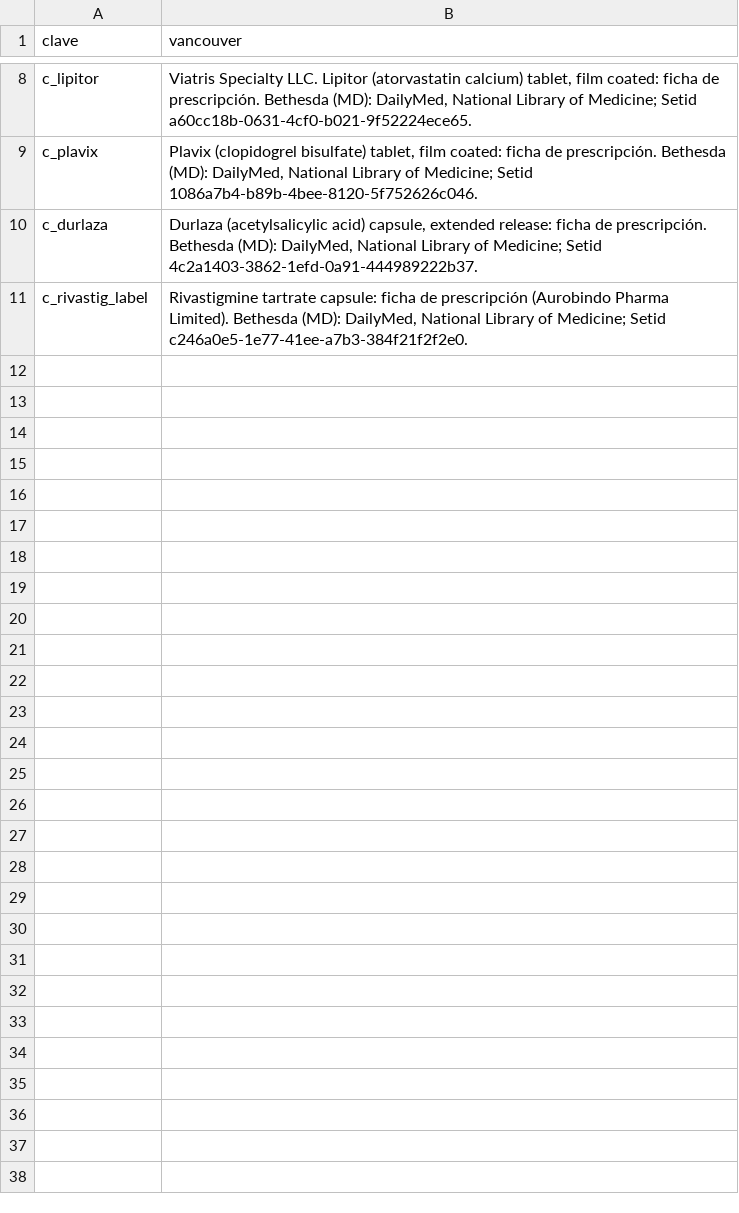
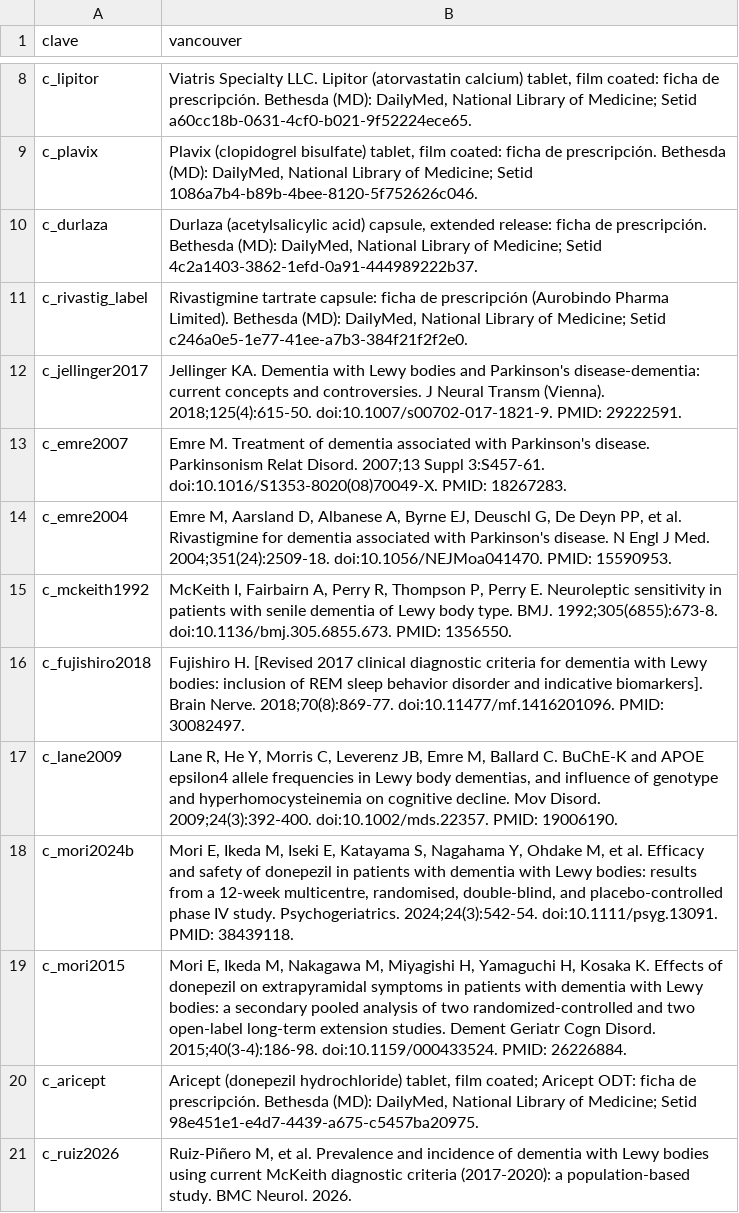
Before and after one commit to rickycrk316-cell/Widgets-Educativos-, a TSV file: widgets/trastornos_neurocognitivos/ensenanza/_refs_C.tsv, drawn as a sheet; only a part is shown, gaps mark what is left out.

```diff
--- a/widgets/trastornos_neurocognitivos/ensenanza/_refs_C.tsv
+++ b/widgets/trastornos_neurocognitivos/ensenanza/_refs_C.tsv
@@ -11 +11,11 @@ c_durlaza	Durlaza (acetylsalicylic acid) capsule, extended release: ficha de pre
 c_rivastig_label	Rivastigmine tartrate capsule: ficha de prescripción (Aurobindo Pharma Limited). Bethesda (MD): DailyMed, National Library of Medicine; Setid c246a0e5-1e77-41ee-a7b3-384f21f2f2e0.
+c_jellinger2017	Jellinger KA. Dementia with Lewy bodies and Parkinson's disease-dementia: current concepts and controversies. J Neural Transm (Vienna). 2018;125(4):615-50. doi:10.1007/s00702-017-1821-9. PMID: 29222591.
+c_emre2007	Emre M. Treatment of dementia associated with Parkinson's disease. Parkinsonism Relat Disord. 2007;13 Suppl 3:S457-61. doi:10.1016/S1353-8020(08)70049-X. PMID: 18267283.
+c_emre2004	Emre M, Aarsland D, Albanese A, Byrne EJ, Deuschl G, De Deyn PP, et al. Rivastigmine for dementia associated with Parkinson's disease. N Engl J Med. 2004;351(24):2509-18. doi:10.1056/NEJMoa041470. PMID: 15590953.
+c_mckeith1992	McKeith I, Fairbairn A, Perry R, Thompson P, Perry E. Neuroleptic sensitivity in patients with senile dementia of Lewy body type. BMJ. 1992;305(6855):673-8. doi:10.1136/bmj.305.6855.673. PMID: 1356550.
+c_fujishiro2018	Fujishiro H. [Revised 2017 clinical diagnostic criteria for dementia with Lewy bodies: inclusion of REM sleep behavior disorder and indicative biomarkers]. Brain Nerve. 2018;70(8):869-77. doi:10.11477/mf.1416201096. PMID: 30082497.
+c_lane2009	Lane R, He Y, Morris C, Leverenz JB, Emre M, Ballard C. BuChE-K and APOE epsilon4 allele frequencies in Lewy body dementias, and influence of genotype and hyperhomocysteinemia on cognitive decline. Mov Disord. 2009;24(3):392-400. doi:10.1002/mds.22357. PMID: 19006190.
+c_mori2024b	Mori E, Ikeda M, Iseki E, Katayama S, Nagahama Y, Ohdake M, et al. Efficacy and safety of donepezil in patients with dementia with Lewy bodies: results from a 12-week multicentre, randomised, double-blind, and placebo-controlled phase IV study. Psychogeriatrics. 2024;24(3):542-54. doi:10.1111/psyg.13091. PMID: 38439118.
+c_mori2015	Mori E, Ikeda M, Nakagawa M, Miyagishi H, Yamaguchi H, Kosaka K. Effects of donepezil on extrapyramidal symptoms in patients with dementia with Lewy bodies: a secondary pooled analysis of two randomized-controlled and two open-label long-term extension studies. Dement Geriatr Cogn Disord. 2015;40(3-4):186-98. doi:10.1159/000433524. PMID: 26226884.
+c_aricept	Aricept (donepezil hydrochloride) tablet, film coated; Aricept ODT: ficha de prescripción. Bethesda (MD): DailyMed, National Library of Medicine; Setid 98e451e1-e4d7-4439-a675-c5457ba20975.
+c_ruiz2026	Ruiz-Piñero M, et al. Prevalence and incidence of dementia with Lewy bodies using current McKeith diagnostic criteria (2017-2020): a population-based study. BMC Neurol. 2026.
```
Also changed, not shown: 5 other files.
